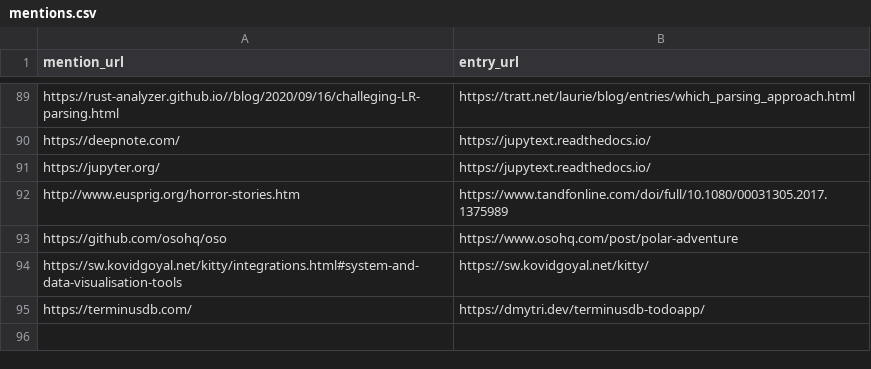
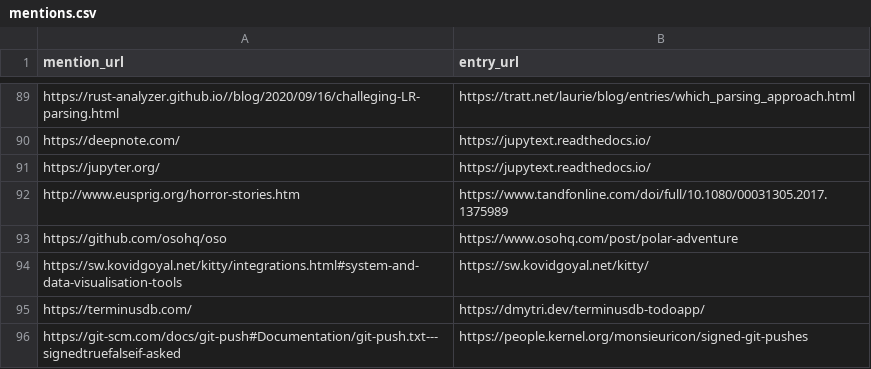
Before and after one commit to arnau/seachess, a CSV file: bulletins/mentions.csv, drawn as a sheet; only a part is shown, gaps mark what is left out; the diff names each change by its address in the sheet, - before the commit and + after, or states it on an @@ line.

```diff
--- a/bulletins/mentions.csv
+++ b/bulletins/mentions.csv
+row 96: https://git-scm.com/docs/git-push#Documentation/git-push.txt---signedtruefalseif-asked | https://people.kernel.org/monsieuricon/signed-git-pushes
```
Also changed, not shown: bulletins/entries.csv, bulletins/issues.csv.
